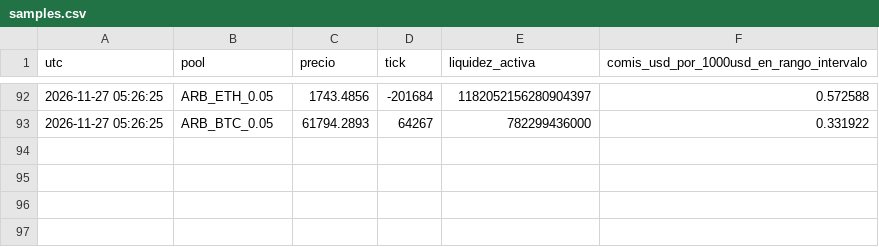
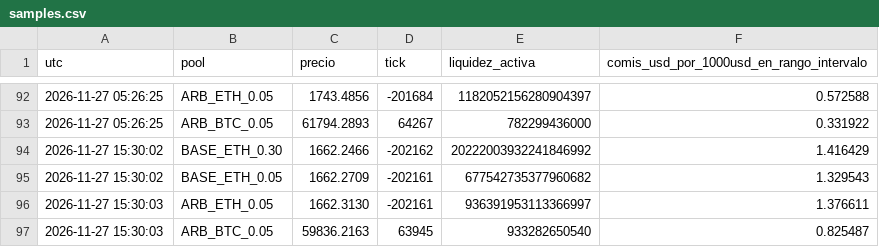
Before and after one commit to gestionesguasch/lp-forward-test, a CSV file: lp_forward_data/samples.csv, drawn as a sheet; only a part is shown, gaps mark what is left out.

```diff
--- a/lp_forward_data/samples.csv
+++ b/lp_forward_data/samples.csv
@@ -93 +93,5 @@ utc,pool,precio,tick,liquidez_activa,comis_usd_por_1000usd_en_rango_intervalo
 2026-11-27 05:26:25,ARB_BTC_0.05,61794.2893,64267,782299436000,0.331922
+2026-11-27 15:30:02,BASE_ETH_0.30,1662.2466,-202162,20222003932241846992,1.416429
+2026-11-27 15:30:02,BASE_ETH_0.05,1662.2709,-202161,677542735377960682,1.329543
+2026-11-27 15:30:03,ARB_ETH_0.05,1662.3130,-202161,936391953113366997,1.376611
+2026-11-27 15:30:03,ARB_BTC_0.05,59836.2163,63945,933282650540,0.825487
```
Also changed, not shown: lp_forward_data/snapshots.csv, 3 other files.
